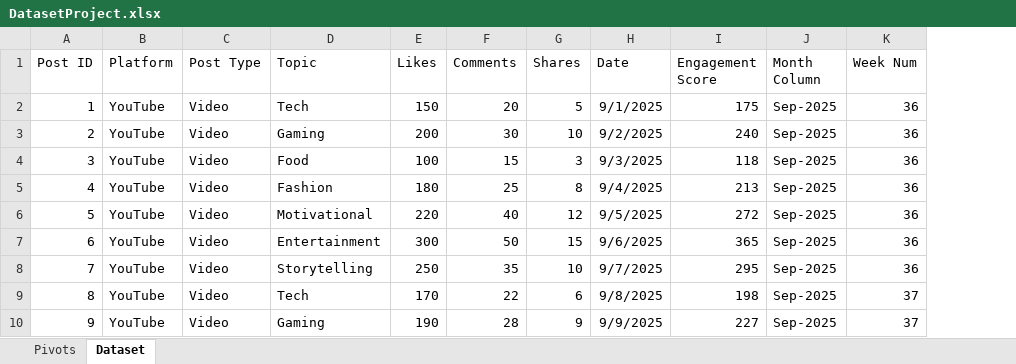
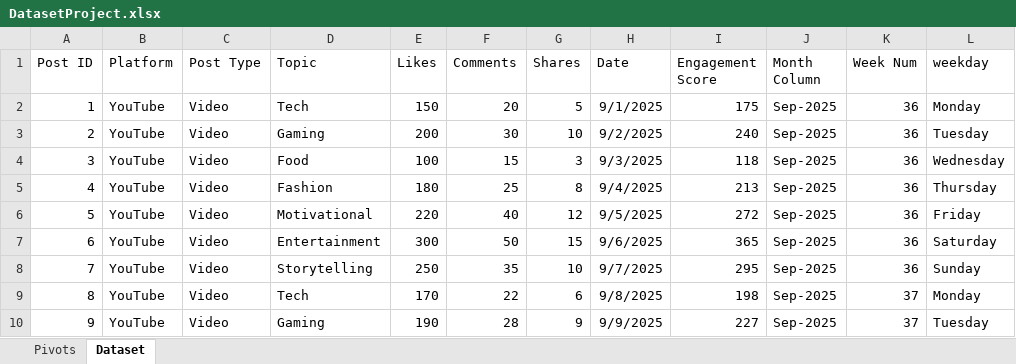
Before and after one commit to SiddiquiShifa/Olympic-data-cleaning, an Excel workbook: DatasetProject.xlsx, sheet Dataset, drawn as a sheet; only a part is shown; values as stored, in another font and other column widths than the file's, no borders; table styles not drawn; the diff names each change by its address in the sheet, - before the commit and + after, or states it on an @@ line.

Commit message:
Update DatasetProject.xlsx

```diff
--- a/DatasetProject.xlsx (sheet Dataset)
+++ b/DatasetProject.xlsx (sheet Dataset)
+column L (weekday), rows 2-10: Monday | Tuesday | Wednesday | Thursday | Friday | Saturday | Sunday | Monday | Tuesday
```
Also changed, not shown: sheet Pivots, charts or pictures.
